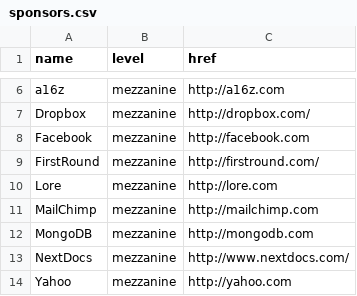
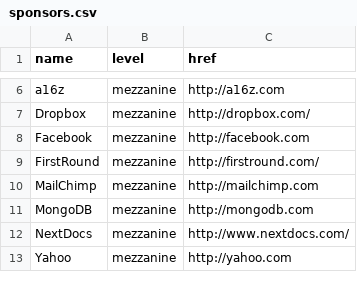
Before and after one commit to pennapps/spring-2013-website, a CSV file: data/sponsors.csv, drawn as a sheet; only a part is shown, gaps mark what is left out; the diff names each change by its address in the sheet, - before the commit and + after, or states it on an @@ line.

```diff
--- a/data/sponsors.csv
+++ b/data/sponsors.csv
-row 10: Lore | mezzanine | http://lore.com
```
Also changed, not shown: 4 other files.
